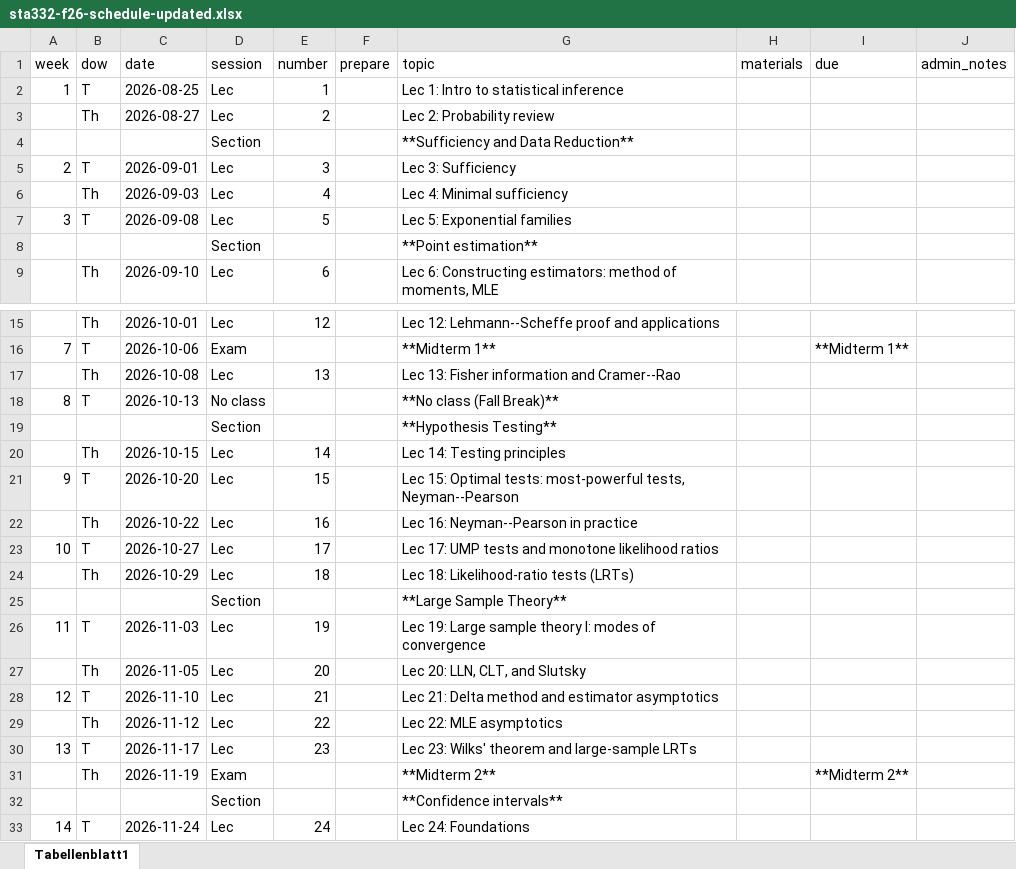
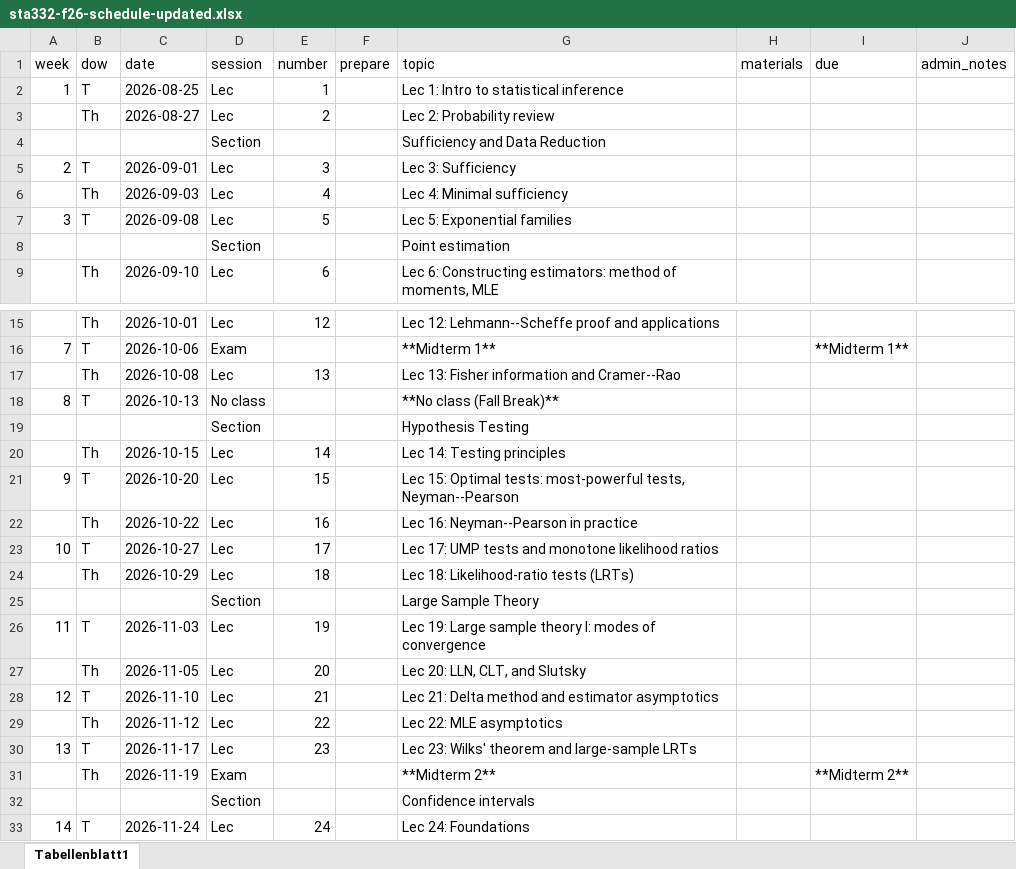
Before and after one commit to anyakatsevich/sta332-f26, an Excel workbook: outputs/sta332-schedule/sta332-f26-schedule-updated.xlsx, sheet Tabellenblatt1, drawn as a sheet; only a part is shown, gaps mark what is left out; values as stored, in another font and other column widths than the file's, no cell formats; table styles not drawn; the diff names each change by its address in the sheet, - before the commit and + after, or states it on an @@ line.

Commit message:
updating schedule

```diff
--- a/outputs/sta332-schedule/sta332-f26-schedule-updated.xlsx (sheet Tabellenblatt1)
+++ b/outputs/sta332-schedule/sta332-f26-schedule-updated.xlsx (sheet Tabellenblatt1)
-G4 (topic): **Sufficiency and Data Reduction**
+G4 (topic): Sufficiency and Data Reduction
-G8 (topic): **Point estimation**
+G8 (topic): Point estimation
-G19 (topic): **Hypothesis Testing**
+G19 (topic): Hypothesis Testing
-G25 (topic): **Large Sample Theory**
+G25 (topic): Large Sample Theory
-G32 (topic): **Confidence intervals**
+G32 (topic): Confidence intervals
```
Also changed, not shown: cell formats, 3 other files.
